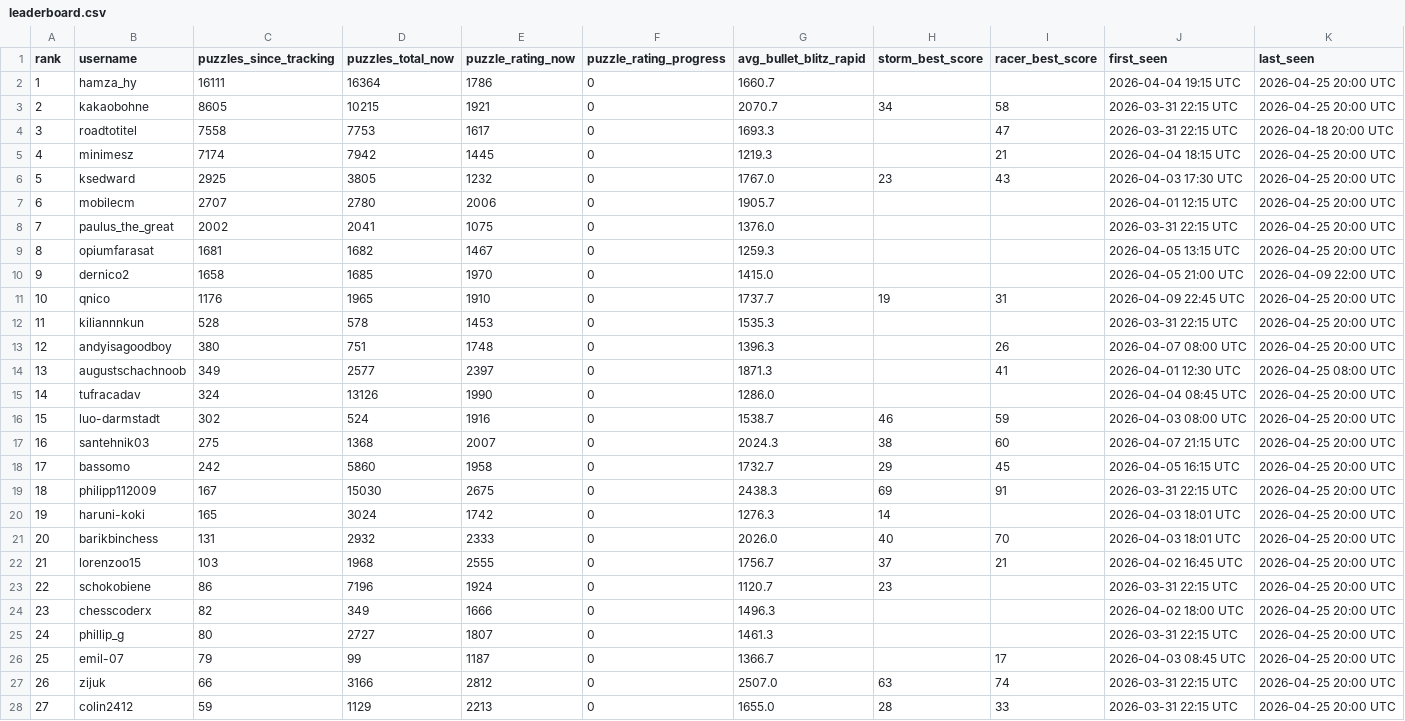
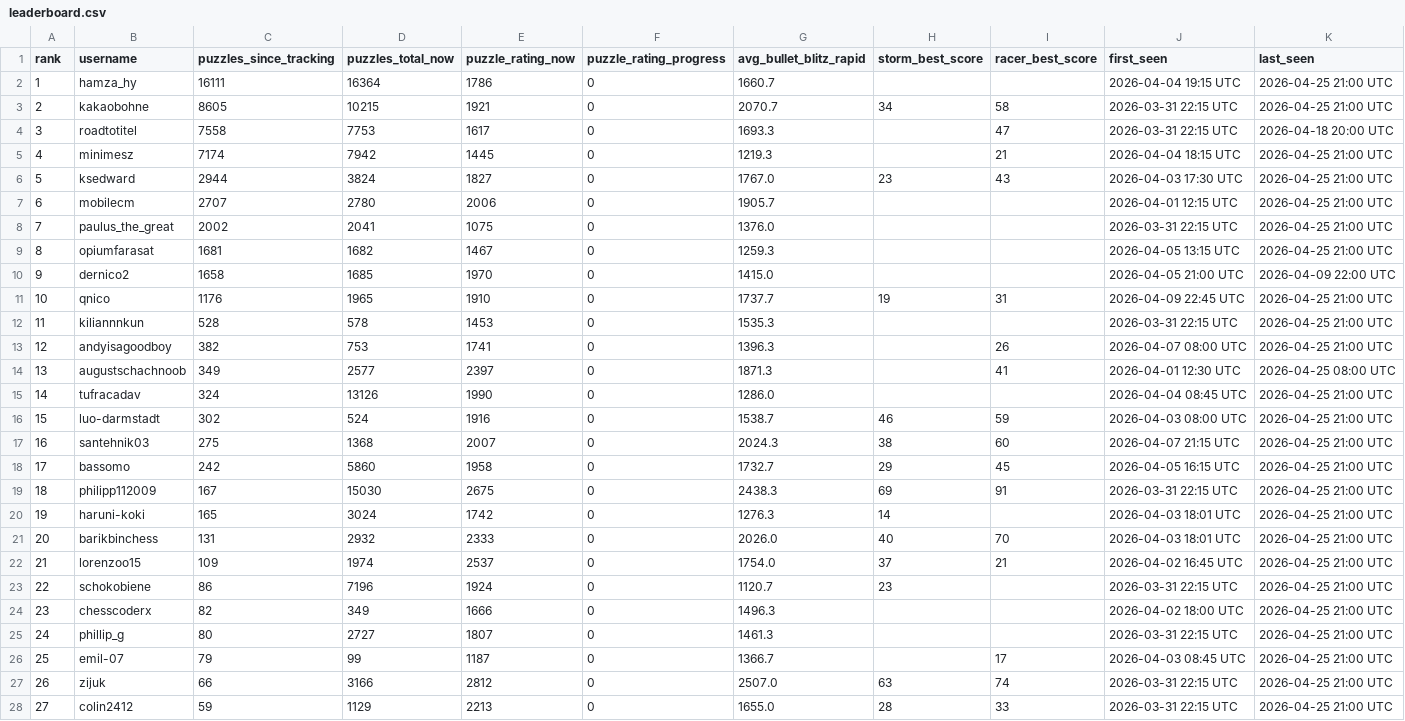
Before and after one commit to hsjAlex/TactikSpektakel, a CSV file: data/leaderboard.csv, drawn as a sheet; only a part is shown; the diff covers the shown part only.

```diff
--- a/data/leaderboard.csv
+++ b/data/leaderboard.csv
@@ -1,28 +1,28 @@
 rank,username,puzzles_since_tracking,puzzles_total_now,puzzle_rating_now,puzzle_rating_progress,avg_bullet_blitz_rapid,storm_best_score,racer_best_score,first_seen,last_seen
-1,hamza_hy,16111,16364,1786,0,1660.7,,,2026-04-04 19:15 UTC,2026-04-25 20:00 UTC
-2,kakaobohne,8605,10215,1921,0,2070.7,34,58,2026-03-31 22:15 UTC,2026-04-25 20:00 UTC
+1,hamza_hy,16111,16364,1786,0,1660.7,,,2026-04-04 19:15 UTC,2026-04-25 21:00 UTC
+2,kakaobohne,8605,10215,1921,0,2070.7,34,58,2026-03-31 22:15 UTC,2026-04-25 21:00 UTC
 3,roadtotitel,7558,7753,1617,0,1693.3,,47,2026-03-31 22:15 UTC,2026-04-18 20:00 UTC
-4,minimesz,7174,7942,1445,0,1219.3,,21,2026-04-04 18:15 UTC,2026-04-25 20:00 UTC
-5,ksedward,2925,3805,1232,0,1767.0,23,43,2026-04-03 17:30 UTC,2026-04-25 20:00 UTC
-6,mobilecm,2707,2780,2006,0,1905.7,,,2026-04-01 12:15 UTC,2026-04-25 20:00 UTC
-7,paulus_the_great,2002,2041,1075,0,1376.0,,,2026-03-31 22:15 UTC,2026-04-25 20:00 UTC
-8,opiumfarasat,1681,1682,1467,0,1259.3,,,2026-04-05 13:15 UTC,2026-04-25 20:00 UTC
+4,minimesz,7174,7942,1445,0,1219.3,,21,2026-04-04 18:15 UTC,2026-04-25 21:00 UTC
+5,ksedward,2944,3824,1827,0,1767.0,23,43,2026-04-03 17:30 UTC,2026-04-25 21:00 UTC
+6,mobilecm,2707,2780,2006,0,1905.7,,,2026-04-01 12:15 UTC,2026-04-25 21:00 UTC
+7,paulus_the_great,2002,2041,1075,0,1376.0,,,2026-03-31 22:15 UTC,2026-04-25 21:00 UTC
+8,opiumfarasat,1681,1682,1467,0,1259.3,,,2026-04-05 13:15 UTC,2026-04-25 21:00 UTC
 9,dernico2,1658,1685,1970,0,1415.0,,,2026-04-05 21:00 UTC,2026-04-09 22:00 UTC
-10,qnico,1176,1965,1910,0,1737.7,19,31,2026-04-09 22:45 UTC,2026-04-25 20:00 UTC
-11,kiliannnkun,528,578,1453,0,1535.3,,,2026-03-31 22:15 UTC,2026-04-25 20:00 UTC
-12,andyisagoodboy,380,751,1748,0,1396.3,,26,2026-04-07 08:00 UTC,2026-04-25 20:00 UTC
+10,qnico,1176,1965,1910,0,1737.7,19,31,2026-04-09 22:45 UTC,2026-04-25 21:00 UTC
+11,kiliannnkun,528,578,1453,0,1535.3,,,2026-03-31 22:15 UTC,2026-04-25 21:00 UTC
+12,andyisagoodboy,382,753,1741,0,1396.3,,26,2026-04-07 08:00 UTC,2026-04-25 21:00 UTC
 13,augustschachnoob,349,2577,2397,0,1871.3,,41,2026-04-01 12:30 UTC,2026-04-25 08:00 UTC
-14,tufracadav,324,13126,1990,0,1286.0,,,2026-04-04 08:45 UTC,2026-04-25 20:00 UTC
-15,luo-darmstadt,302,524,1916,0,1538.7,46,59,2026-04-03 08:00 UTC,2026-04-25 20:00 UTC
-16,santehnik03,275,1368,2007,0,2024.3,38,60,2026-04-07 21:15 UTC,2026-04-25 20:00 UTC
-17,bassomo,242,5860,1958,0,1732.7,29,45,2026-04-05 16:15 UTC,2026-04-25 20:00 UTC
-18,philipp112009,167,15030,2675,0,2438.3,69,91,2026-03-31 22:15 UTC,2026-04-25 20:00 UTC
-19,haruni-koki,165,3024,1742,0,1276.3,14,,2026-04-03 18:01 UTC,2026-04-25 20:00 UTC
-20,barikbinchess,131,2932,2333,0,2026.0,40,70,2026-04-03 18:01 UTC,2026-04-25 20:00 UTC
-21,lorenzoo15,103,1968,2555,0,1756.7,37,21,2026-04-02 16:45 UTC,2026-04-25 20:00 UTC
-22,schokobiene,86,7196,1924,0,1120.7,23,,2026-03-31 22:15 UTC,2026-04-25 20:00 UTC
-23,chesscoderx,82,349,1666,0,1496.3,,,2026-04-02 18:00 UTC,2026-04-25 20:00 UTC
-24,phillip_g,80,2727,1807,0,1461.3,,,2026-03-31 22:15 UTC,2026-04-25 20:00 UTC
-25,emil-07,79,99,1187,0,1366.7,,17,2026-04-03 08:45 UTC,2026-04-25 20:00 UTC
-26,zijuk,66,3166,2812,0,2507.0,63,74,2026-03-31 22:15 UTC,2026-04-25 20:00 UTC
-27,colin2412,59,1129,2213,0,1655.0,28,33,2026-03-31 22:15 UTC,2026-04-25 20:00 UTC
+14,tufracadav,324,13126,1990,0,1286.0,,,2026-04-04 08:45 UTC,2026-04-25 21:00 UTC
+15,luo-darmstadt,302,524,1916,0,1538.7,46,59,2026-04-03 08:00 UTC,2026-04-25 21:00 UTC
+16,santehnik03,275,1368,2007,0,2024.3,38,60,2026-04-07 21:15 UTC,2026-04-25 21:00 UTC
+17,bassomo,242,5860,1958,0,1732.7,29,45,2026-04-05 16:15 UTC,2026-04-25 21:00 UTC
+18,philipp112009,167,15030,2675,0,2438.3,69,91,2026-03-31 22:15 UTC,2026-04-25 21:00 UTC
+19,haruni-koki,165,3024,1742,0,1276.3,14,,2026-04-03 18:01 UTC,2026-04-25 21:00 UTC
+20,barikbinchess,131,2932,2333,0,2026.0,40,70,2026-04-03 18:01 UTC,2026-04-25 21:00 UTC
+21,lorenzoo15,109,1974,2537,0,1754.0,37,21,2026-04-02 16:45 UTC,2026-04-25 21:00 UTC
+22,schokobiene,86,7196,1924,0,1120.7,23,,2026-03-31 22:15 UTC,2026-04-25 21:00 UTC
+23,chesscoderx,82,349,1666,0,1496.3,,,2026-04-02 18:00 UTC,2026-04-25 21:00 UTC
+24,phillip_g,80,2727,1807,0,1461.3,,,2026-03-31 22:15 UTC,2026-04-25 21:00 UTC
+25,emil-07,79,99,1187,0,1366.7,,17,2026-04-03 08:45 UTC,2026-04-25 21:00 UTC
+26,zijuk,66,3166,2812,0,2507.0,63,74,2026-03-31 22:15 UTC,2026-04-25 21:00 UTC
+27,colin2412,59,1129,2213,0,1655.0,28,33,2026-03-31 22:15 UTC,2026-04-25 21:00 UTC
```
Also changed, not shown: 32 edited cells elsewhere in this file, 1 other file.
